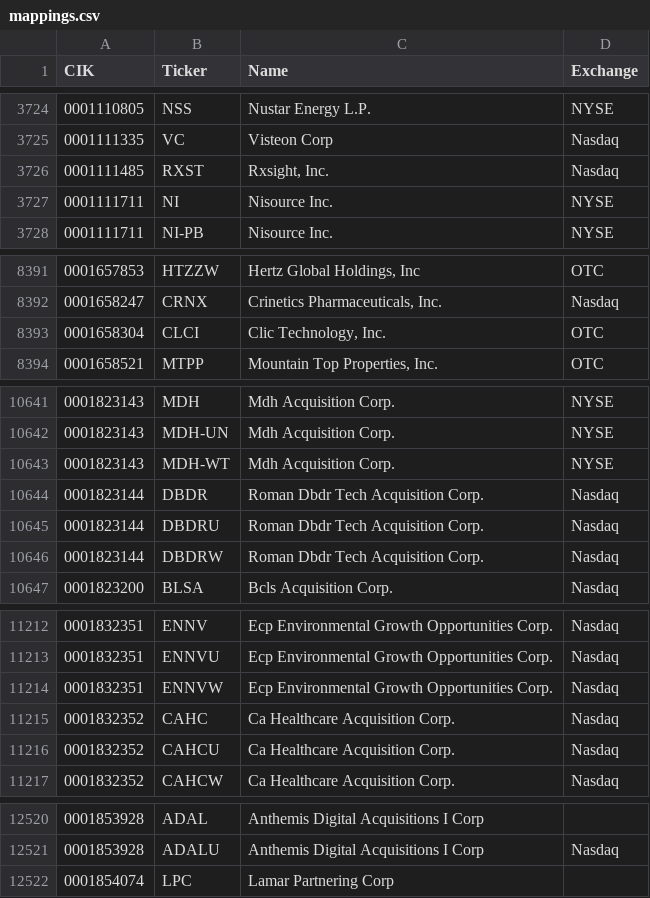
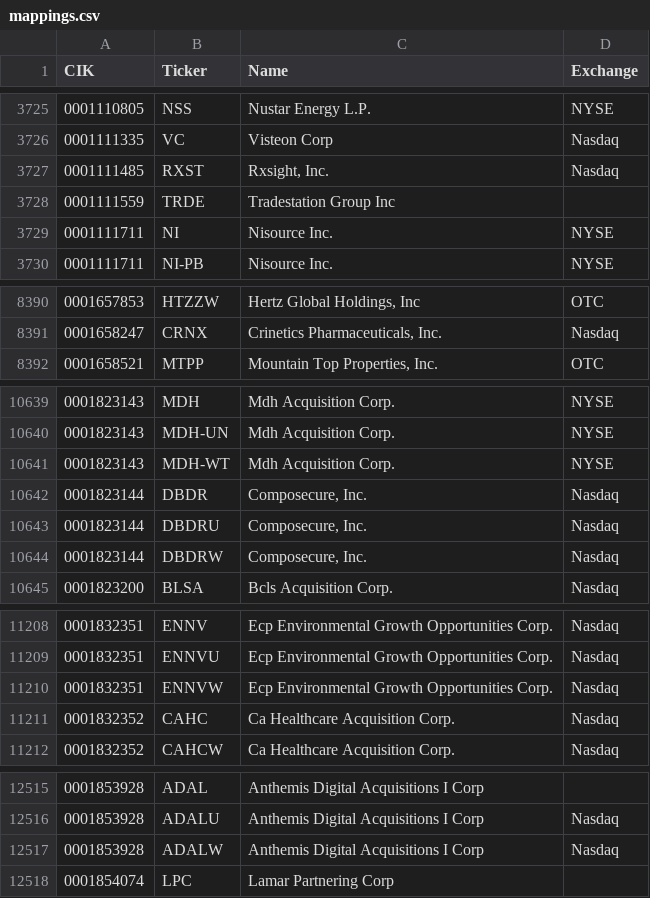
Before and after one commit to jadchaar/sec-cik-mapper, a CSV file: mappings/stocks/mappings.csv, drawn as a sheet; only a part is shown, gaps mark what is left out; the diff covers the shown part only.

```diff
--- a/mappings/stocks/mappings.csv
+++ b/mappings/stocks/mappings.csv
@@ -3726,2 +3727,3 @@ CIK,Ticker,Name,Exchange
 0001111485,RXST,"Rxsight, Inc.",Nasdaq
+0001111559,TRDE,Tradestation Group Inc,
 0001111711,NI,Nisource Inc.,NYSE
@@ -8392,3 +8391,2 @@ CIK,Ticker,Name,Exchange
 0001658247,CRNX,"Crinetics Pharmaceuticals, Inc.",Nasdaq
-0001658304,CLCI,"Clic Technology, Inc.",OTC
 0001658521,MTPP,"Mountain Top Properties, Inc.",OTC
@@ -10643,5 +10641,5 @@ CIK,Ticker,Name,Exchange
 0001823143,MDH-WT,Mdh Acquisition Corp.,NYSE
-0001823144,DBDR,Roman Dbdr Tech Acquisition Corp.,Nasdaq
-0001823144,DBDRU,Roman Dbdr Tech Acquisition Corp.,Nasdaq
-0001823144,DBDRW,Roman Dbdr Tech Acquisition Corp.,Nasdaq
+0001823144,DBDR,"Composecure, Inc.",Nasdaq
+0001823144,DBDRU,"Composecure, Inc.",Nasdaq
+0001823144,DBDRW,"Composecure, Inc.",Nasdaq
 0001823200,BLSA,Bcls Acquisition Corp.,Nasdaq
@@ -11215,3 +11211,2 @@ CIK,Ticker,Name,Exchange
 0001832352,CAHC,Ca Healthcare Acquisition Corp.,Nasdaq
-0001832352,CAHCU,Ca Healthcare Acquisition Corp.,Nasdaq
 0001832352,CAHCW,Ca Healthcare Acquisition Corp.,Nasdaq
@@ -12521,2 +12516,3 @@ CIK,Ticker,Name,Exchange
 0001853928,ADALU,Anthemis Digital Acquisitions I Corp,Nasdaq
+0001853928,ADALW,Anthemis Digital Acquisitions I Corp,Nasdaq
 0001854074,LPC,Lamar Partnering Corp,
```
Also changed, not shown: 12 added rows, 6 removed rows and 5 edited cells elsewhere in this file, 25 other files.
